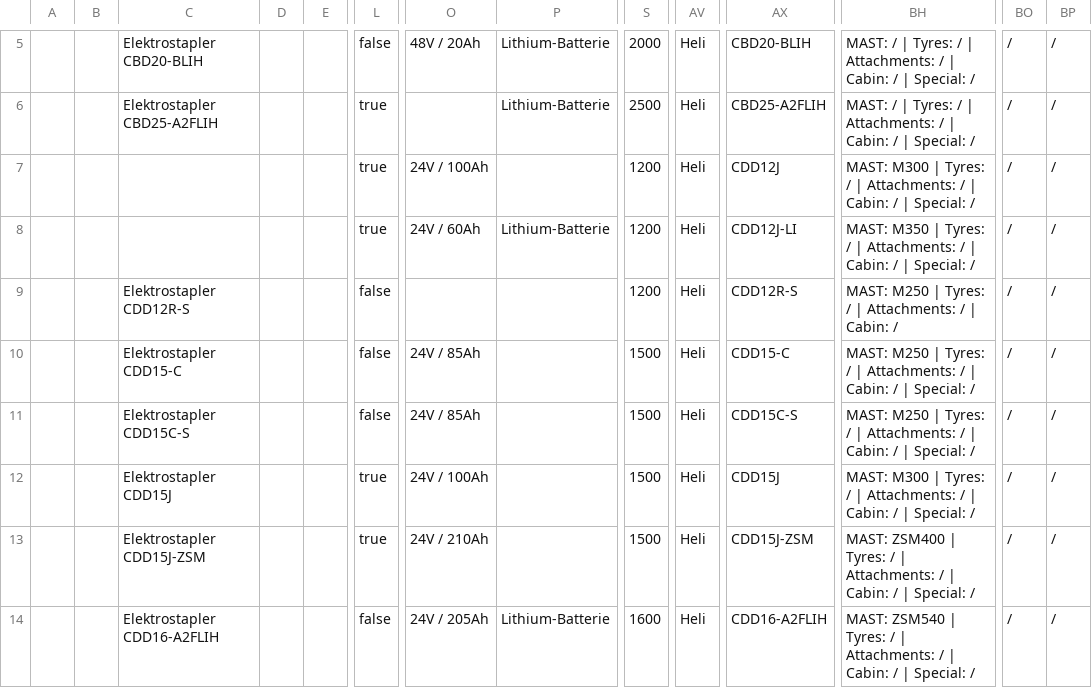
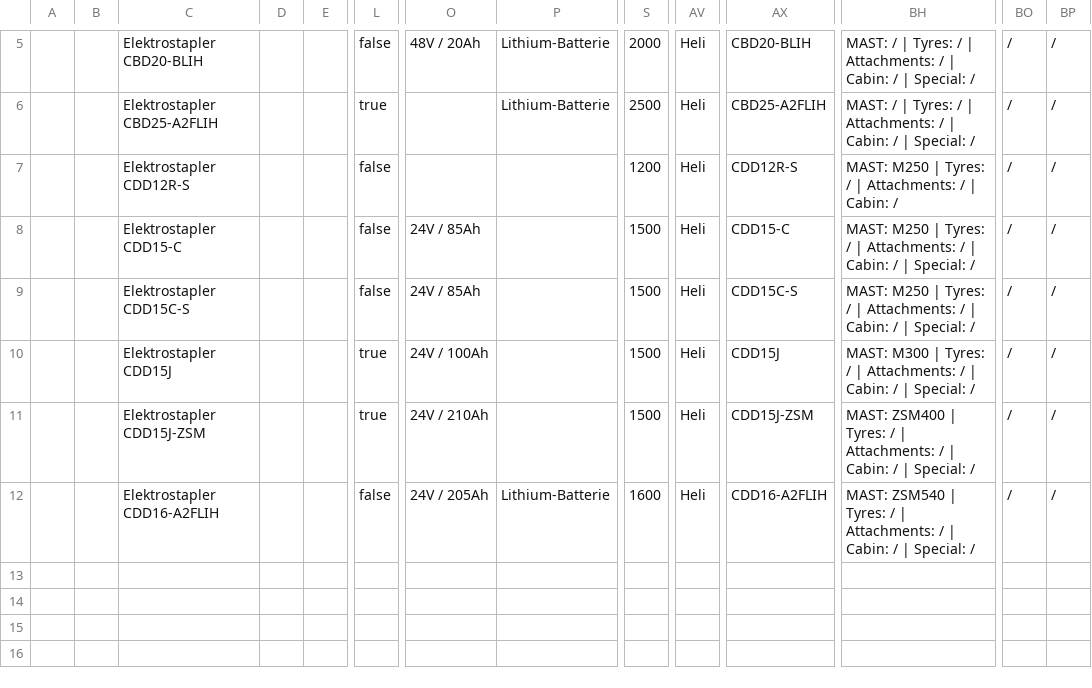
Before and after one commit to ihorstefaniv/autoparserheli, a CSV file: feed/heli-import.csv, drawn as a sheet; only a part is shown, gaps mark what is left out; rows hold the shown columns only; the diff names each change by its address in the sheet, - before the commit and + after, or states it on an @@ line.

```diff
--- a/feed/heli-import.csv
+++ b/feed/heli-import.csv
-row 7:  |  |  |  |  | true | 24V / 100Ah |  | 1200 | Heli | CDD12J | MAST: M300 | Tyres: / | Attachments: / | Cabin: / | Special: / | / | /
-row 8:  |  |  |  |  | true | 24V / 60Ah | Lithium-Batterie | 1200 | Heli | CDD12J-LI | MAST: M350 | Tyres: / | Attachments: / | Cabin: / | Special: / | / | /
```
Also changed, not shown: 1 other file.
